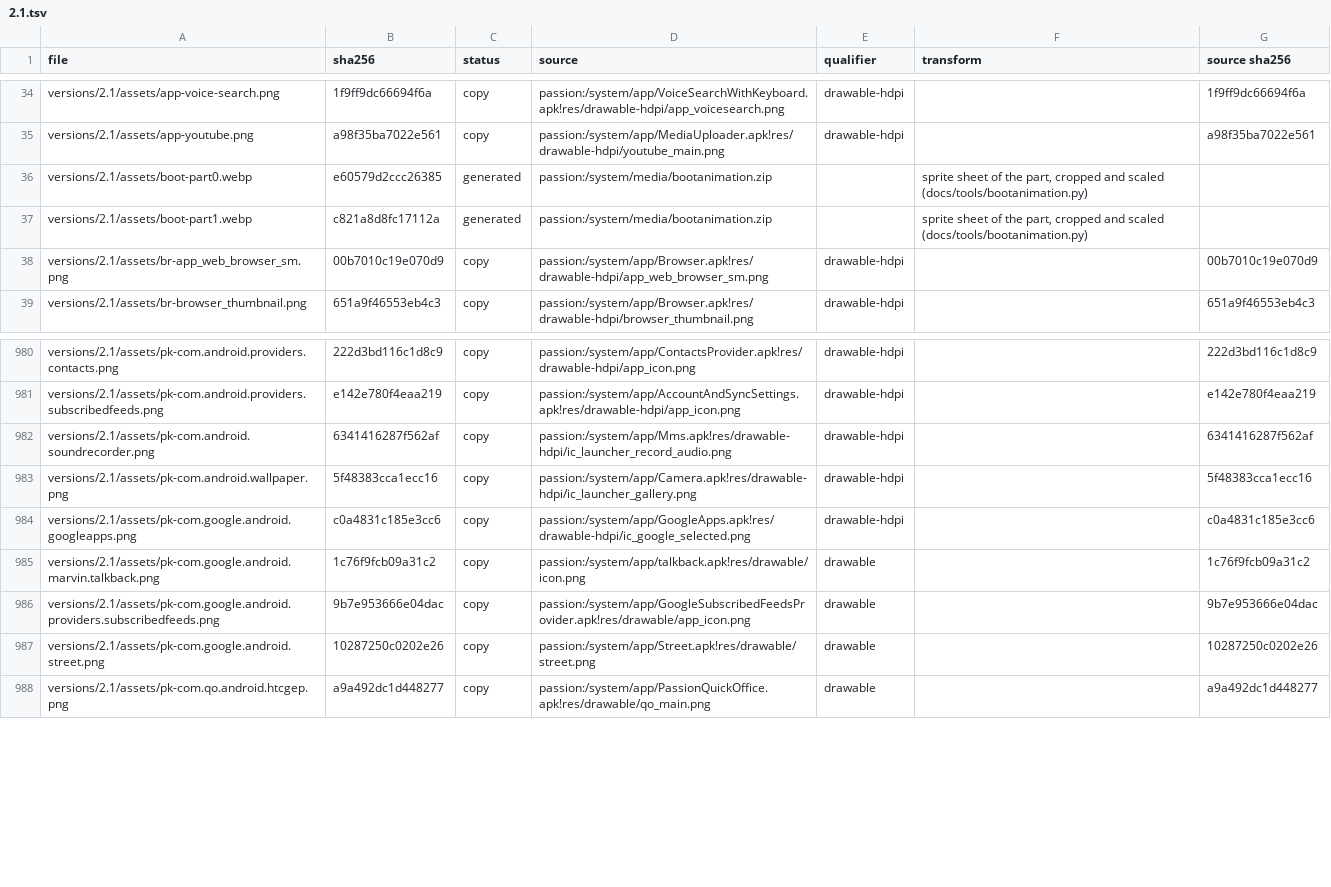
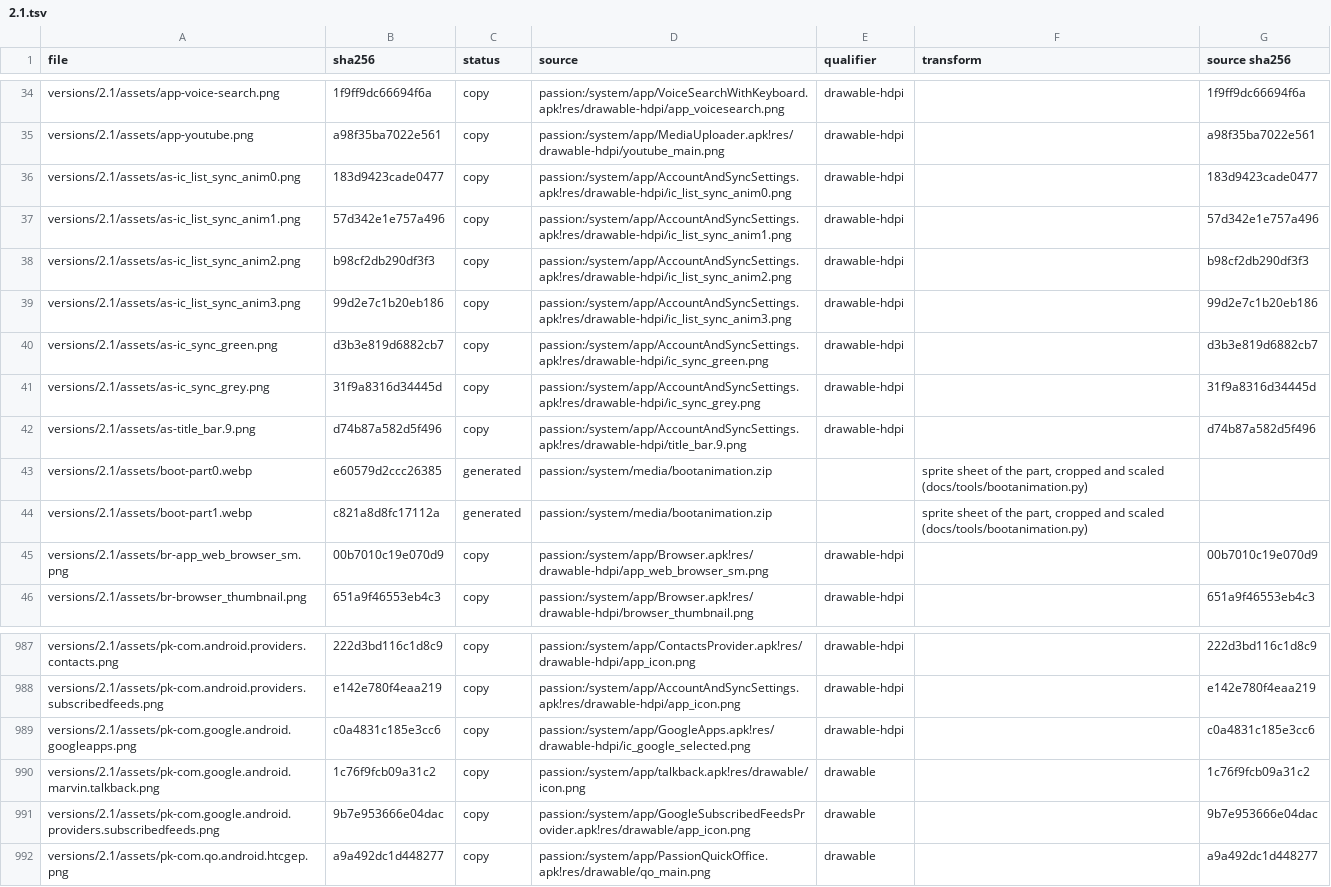
Before and after one commit to szabolevi98/android-simulator, a TSV file: docs/reports/assets/2.1.tsv, drawn as a sheet; only a part is shown, gaps mark what is left out.

Commit message:
Android 2.1 Accounts & sync shows the phone's Google account: account_preference.xml (Google icon, eclair.demo@gmail.com, Sync is ON / OFF with ic_sync_green / grey), AccountSyncSettings (title.xml, Data & synchronization: Sync Calendar / Contacts / Gmail with the last sync, the ic_list_sync_anim frames while syncing, Sync now / Cancel sync, Remove account answered by remove_account_failed); ec-packages.py lists its own pk- icons again on a second run

```diff
--- a/docs/reports/assets/2.1.tsv
+++ b/docs/reports/assets/2.1.tsv
@@ -35,2 +35,9 @@ versions/2.1/assets/app-voice-search.png	1f9ff9dc66694f6a	copy	passion:/system/a
 versions/2.1/assets/app-youtube.png	a98f35ba7022e561	copy	passion:/system/app/MediaUploader.apk!res/drawable-hdpi/youtube_main.png	drawable-hdpi		a98f35ba7022e561
+versions/2.1/assets/as-ic_list_sync_anim0.png	183d9423cade0477	copy	passion:/system/app/AccountAndSyncSettings.apk!res/drawable-hdpi/ic_list_sync_anim0.png	drawable-hdpi		183d9423cade0477
+versions/2.1/assets/as-ic_list_sync_anim1.png	57d342e1e757a496	copy	passion:/system/app/AccountAndSyncSettings.apk!res/drawable-hdpi/ic_list_sync_anim1.png	drawable-hdpi		57d342e1e757a496
+versions/2.1/assets/as-ic_list_sync_anim2.png	b98cf2db290df3f3	copy	passion:/system/app/AccountAndSyncSettings.apk!res/drawable-hdpi/ic_list_sync_anim2.png	drawable-hdpi		b98cf2db290df3f3
+versions/2.1/assets/as-ic_list_sync_anim3.png	99d2e7c1b20eb186	copy	passion:/system/app/AccountAndSyncSettings.apk!res/drawable-hdpi/ic_list_sync_anim3.png	drawable-hdpi		99d2e7c1b20eb186
+versions/2.1/assets/as-ic_sync_green.png	d3b3e819d6882cb7	copy	passion:/system/app/AccountAndSyncSettings.apk!res/drawable-hdpi/ic_sync_green.png	drawable-hdpi		d3b3e819d6882cb7
+versions/2.1/assets/as-ic_sync_grey.png	31f9a8316d34445d	copy	passion:/system/app/AccountAndSyncSettings.apk!res/drawable-hdpi/ic_sync_grey.png	drawable-hdpi		31f9a8316d34445d
+versions/2.1/assets/as-title_bar.9.png	d74b87a582d5f496	copy	passion:/system/app/AccountAndSyncSettings.apk!res/drawable-hdpi/title_bar.9.png	drawable-hdpi		d74b87a582d5f496
 versions/2.1/assets/boot-part0.webp	e60579d2ccc26385	generated	passion:/system/media/bootanimation.zip		sprite sheet of the part, cropped and scaled (docs/tools/bootanimation.py)	
@@ -981,4 +988,2 @@ versions/2.1/assets/pk-com.android.providers.contacts.png	222d3bd116c1d8c9	copy
 versions/2.1/assets/pk-com.android.providers.subscribedfeeds.png	e142e780f4eaa219	copy	passion:/system/app/AccountAndSyncSettings.apk!res/drawable-hdpi/app_icon.png	drawable-hdpi		e142e780f4eaa219
-versions/2.1/assets/pk-com.android.soundrecorder.png	6341416287f562af	copy	passion:/system/app/Mms.apk!res/drawable-hdpi/ic_launcher_record_audio.png	drawable-hdpi		6341416287f562af
-versions/2.1/assets/pk-com.android.wallpaper.png	5f48383cca1ecc16	copy	passion:/system/app/Camera.apk!res/drawable-hdpi/ic_launcher_gallery.png	drawable-hdpi		5f48383cca1ecc16
 versions/2.1/assets/pk-com.google.android.googleapps.png	c0a4831c185e3cc6	copy	passion:/system/app/GoogleApps.apk!res/drawable-hdpi/ic_google_selected.png	drawable-hdpi		c0a4831c185e3cc6
@@ -986,3 +991,2 @@ versions/2.1/assets/pk-com.google.android.marvin.talkback.png	1c76f9fcb09a31c2	c
 versions/2.1/assets/pk-com.google.android.providers.subscribedfeeds.png	9b7e953666e04dac	copy	passion:/system/app/GoogleSubscribedFeedsProvider.apk!res/drawable/app_icon.png	drawable		9b7e953666e04dac
-versions/2.1/assets/pk-com.google.android.street.png	10287250c0202e26	copy	passion:/system/app/Street.apk!res/drawable/street.png	drawable		10287250c0202e26
 versions/2.1/assets/pk-com.qo.android.htcgep.png	a9a492dc1d448277	copy	passion:/system/app/PassionQuickOffice.apk!res/drawable/qo_main.png	drawable		a9a492dc1d448277
```
Also changed, not shown: docs/data/ec-assets.tsv, 20 other files.
